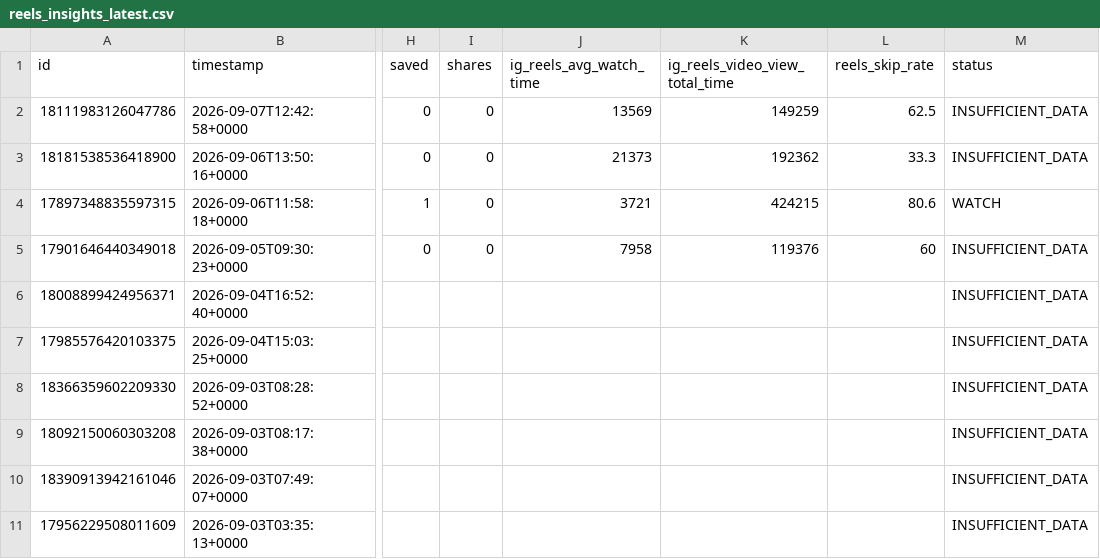
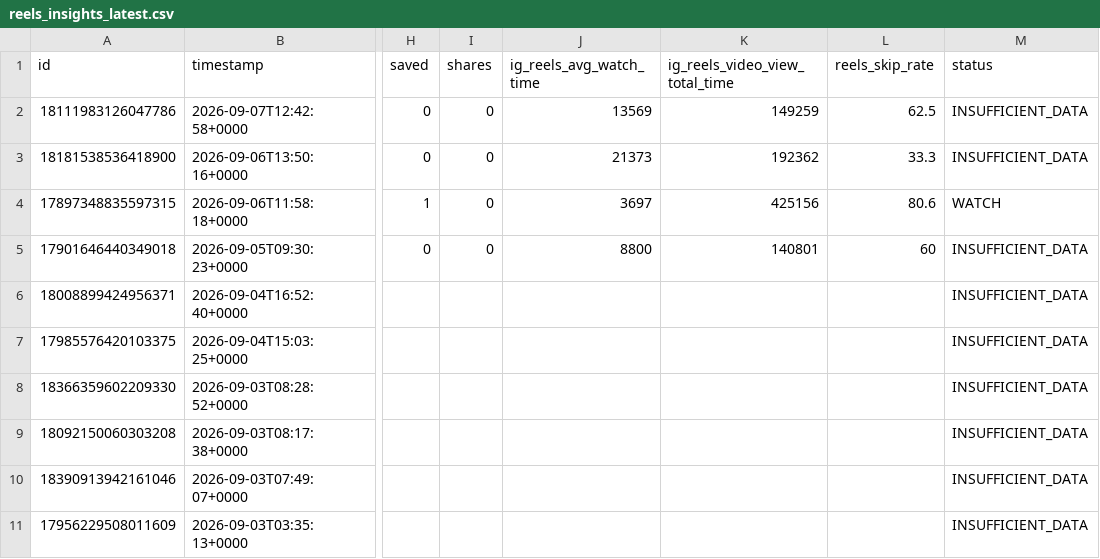
Before and after one commit to Igoranik/yorkie-insights-automation, a CSV file: data/reels_insights_latest.csv, drawn as a sheet; only a part is shown, gaps mark what is left out; the diff names each change by its address in the sheet, - before the commit and + after, or states it on an @@ line.

```diff
--- a/data/reels_insights_latest.csv
+++ b/data/reels_insights_latest.csv
-J4 (ig_reels_avg_watch_time): 3721
+J4 (ig_reels_avg_watch_time): 3697
-K4 (ig_reels_video_view_total_time): 424215
+K4 (ig_reels_video_view_total_time): 425156
-J5 (ig_reels_avg_watch_time): 7958
+J5 (ig_reels_avg_watch_time): 8800
-K5 (ig_reels_video_view_total_time): 119376
+K5 (ig_reels_video_view_total_time): 140801
```
Also changed, not shown: 2 other files.
